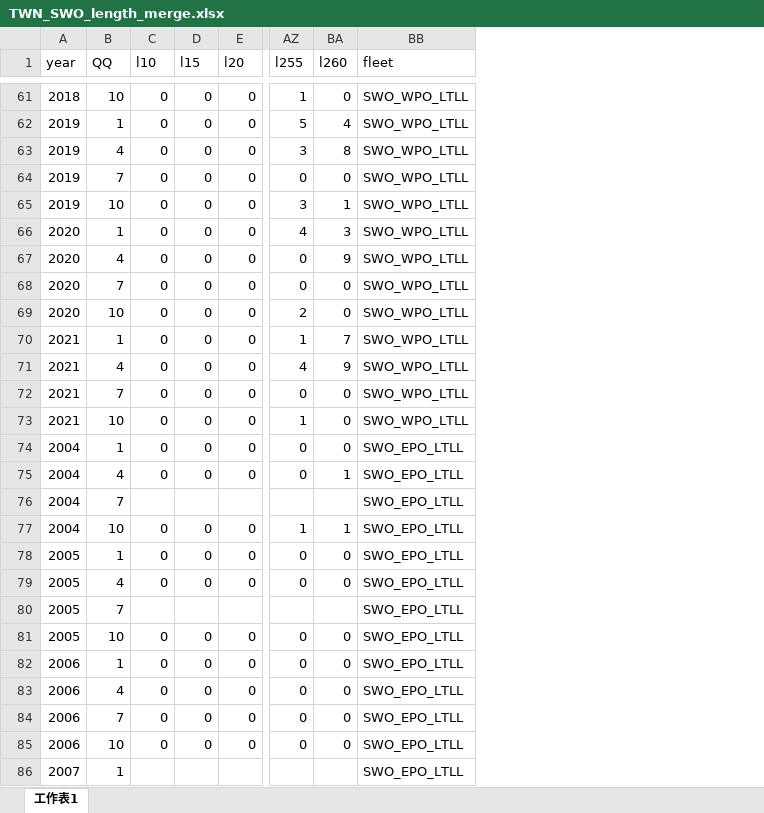
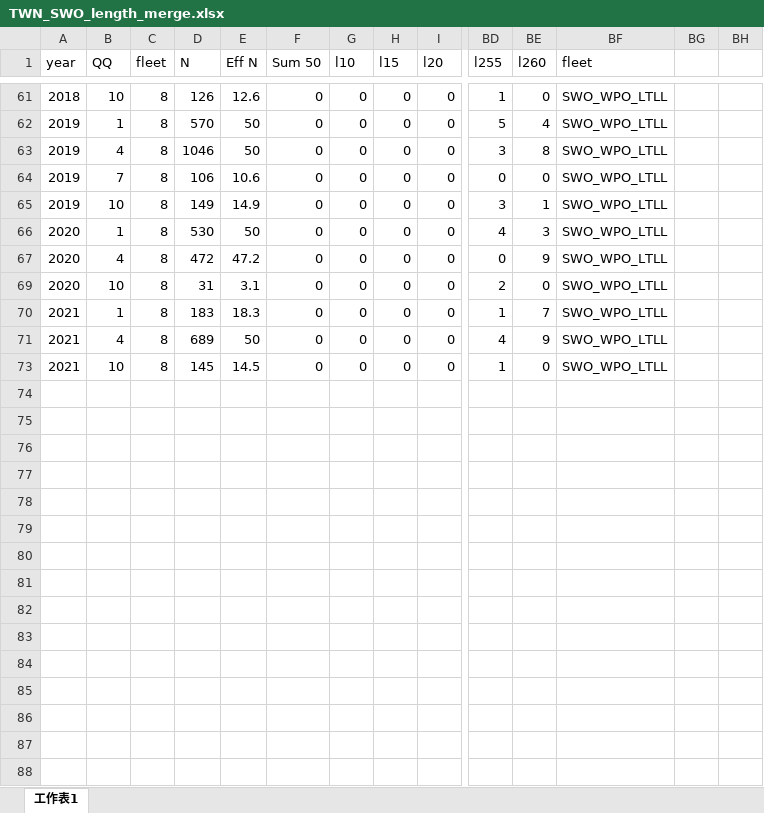
Before and after one commit to PIFSCstockassessments/WCNPOSWO-2023, an Excel workbook: Data/Length/TWN_SWO_length_merge.xlsx, sheet 工作表1, drawn as a sheet; only a part is shown, gaps mark what is left out; values as stored, in another font and other column widths than the file's, no borders; removed rows and columns are numbered as before the commit, all else as after; rows hold the shown columns only; the diff covers the shown part only; the diff names each change by its address in the sheet, - before the commit and + after, or states it on an @@ line.

```diff
--- a/Data/Length/TWN_SWO_length_merge.xlsx (sheet 工作表1)
+++ b/Data/Length/TWN_SWO_length_merge.xlsx (sheet 工作表1)
+column C (fleet), rows 61-73: all 8
+column D (N), rows 61-73: 126 | 570 | 1046 | 106 | 149 | 530 | 472 | 31 | 183 | 689 | 145
+column E (Eff N), rows 61-73: 12.6 | 50 | 50 | 10.6 | 14.9 | 50 | 47.2 | 3.1 | 18.3 | 50 | 14.5
+column F (Sum 50), rows 61-73: all 0
+column BG, empty
+column BH, empty
-row 68: 2020 | 7 | 0 | 0 | 0 | 0 | 0 | SWO_WPO_LTLL
-row 72: 2021 | 7 | 0 | 0 | 0 | 0 | 0 | SWO_WPO_LTLL
-row 74: 2004 | 1 | 0 | 0 | 0 | 0 | 0 | SWO_EPO_LTLL
-row 75: 2004 | 4 | 0 | 0 | 0 | 0 | 1 | SWO_EPO_LTLL
-row 76: 2004 | 7 |  |  |  |  |  | SWO_EPO_LTLL
-row 77: 2004 | 10 | 0 | 0 | 0 | 1 | 1 | SWO_EPO_LTLL
-row 78: 2005 | 1 | 0 | 0 | 0 | 0 | 0 | SWO_EPO_LTLL
-row 79: 2005 | 4 | 0 | 0 | 0 | 0 | 0 | SWO_EPO_LTLL
-row 80: 2005 | 7 |  |  |  |  |  | SWO_EPO_LTLL
-row 81: 2005 | 10 | 0 | 0 | 0 | 0 | 0 | SWO_EPO_LTLL
-row 82: 2006 | 1 | 0 | 0 | 0 | 0 | 0 | SWO_EPO_LTLL
-row 83: 2006 | 4 | 0 | 0 | 0 | 0 | 0 | SWO_EPO_LTLL
-row 84: 2006 | 7 | 0 | 0 | 0 | 0 | 0 | SWO_EPO_LTLL
-row 85: 2006 | 10 | 0 | 0 | 0 | 0 | 0 | SWO_EPO_LTLL
-row 86: 2007 | 1 |  |  |  |  |  | SWO_EPO_LTLL
```
Also changed, not shown: 63 removed rows elsewhere in this sheet, hidden cells, Data/CPUE/InputCPUE.xlsx, Data/CPUE/jpn_cpue.xlsx, 4 other files.
